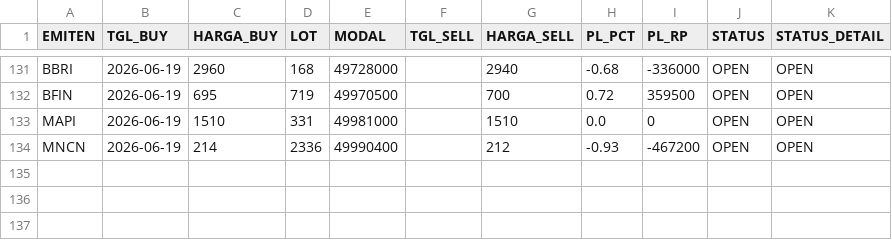
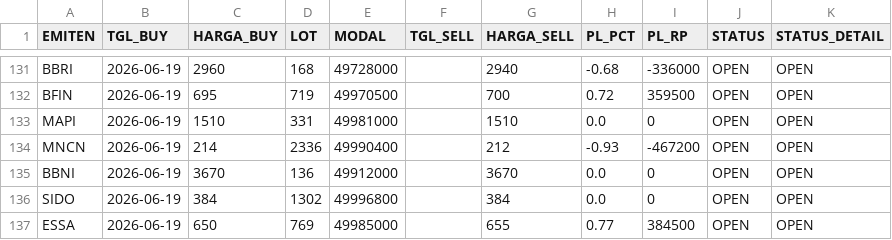
Before and after one commit to illusixTri/dashboard-rla, a CSV file: portofolio_web.csv, drawn as a sheet; only a part is shown, gaps mark what is left out; the diff names each change by its address in the sheet, - before the commit and + after, or states it on an @@ line.

```diff
--- a/portofolio_web.csv
+++ b/portofolio_web.csv
+row 135: BBNI | 2026-06-19 | 3670 | 136 | 49912000 |  | 3670 | 0.0 | 0 | OPEN | OPEN
+row 136: SIDO | 2026-06-19 | 384 | 1302 | 49996800 |  | 384 | 0.0 | 0 | OPEN | OPEN
+row 137: ESSA | 2026-06-19 | 650 | 769 | 49985000 |  | 655 | 0.77 | 384500 | OPEN | OPEN
```
Also changed, not shown: V2openclose.csv.
